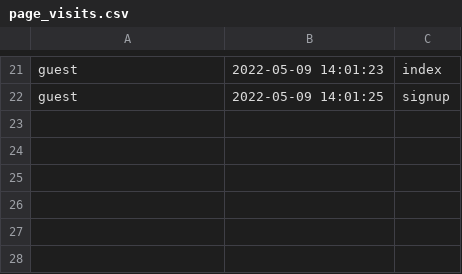
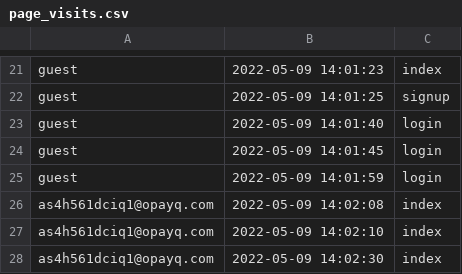
Before and after one commit to opixelum/KeyRace, a CSV file: logs/page_visits.csv, drawn as a sheet; only a part is shown, gaps mark what is left out; the diff names each change by its address in the sheet, - before the commit and + after, or states it on an @@ line.

```diff
--- a/logs/page_visits.csv
+++ b/logs/page_visits.csv
+row 23: guest | 2022-05-09 14:01:40 | login
+row 24: guest | 2022-05-09 14:01:45 | login
+row 25: guest | 2022-05-09 14:01:59 | login
+row 26: as4h561dciq1@opayq.com | 2022-05-09 14:02:08 | index
+row 27: as4h561dciq1@opayq.com | 2022-05-09 14:02:10 | index
+row 28: as4h561dciq1@opayq.com | 2022-05-09 14:02:30 | index
```
Also changed, not shown: logs/login_attempts.csv, 1 other file.
